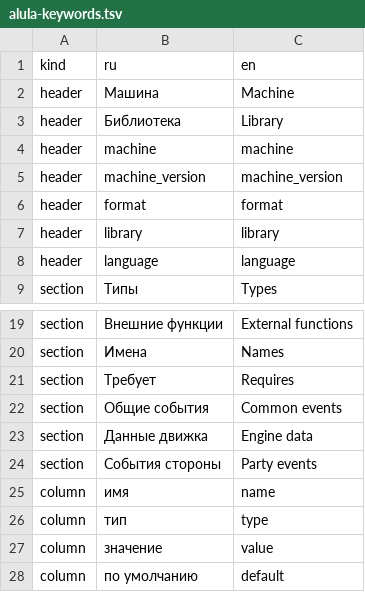
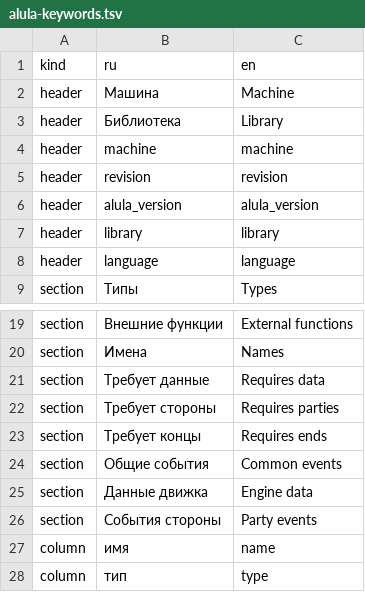
Before and after one commit to nv-lang/nova-alula, a TSV file: spec/alula-keywords.tsv, drawn as a sheet; only a part is shown, gaps mark what is left out; the shorter side is filled out with more unchanged rows.

Commit message:
244 Red probe of the package 0.10.0 (Alula 2.27, AL-144..AL-147): the texts of the specification 2.27 of the methodology (CRLF), the tests of the header revision and alula_version, of the tree and the test file with kind and revision, of the three sections of the requirements of a library, of the party machine without the types, of the version 0.10.0, the criterion script accept-244.sh
Signed-off-by: Evgeniy Golovin <unitcraft@inbox.ru>

```diff
--- a/spec/alula-keywords.tsv
+++ b/spec/alula-keywords.tsv
@@ -4,4 +4,4 @@ header	Библиотека	Library
 header	machine	machine
-header	machine_version	machine_version
-header	format	format
+header	revision	revision
+header	alula_version	alula_version
 header	library	library
@@ -20,3 +20,5 @@ section	Внешние функции	External functions
 section	Имена	Names
-section	Требует	Requires
+section	Требует данные	Requires data
+section	Требует стороны	Requires parties
+section	Требует концы	Requires ends
 section	Общие события	Common events
```
Also changed, not shown: 9 other files.
